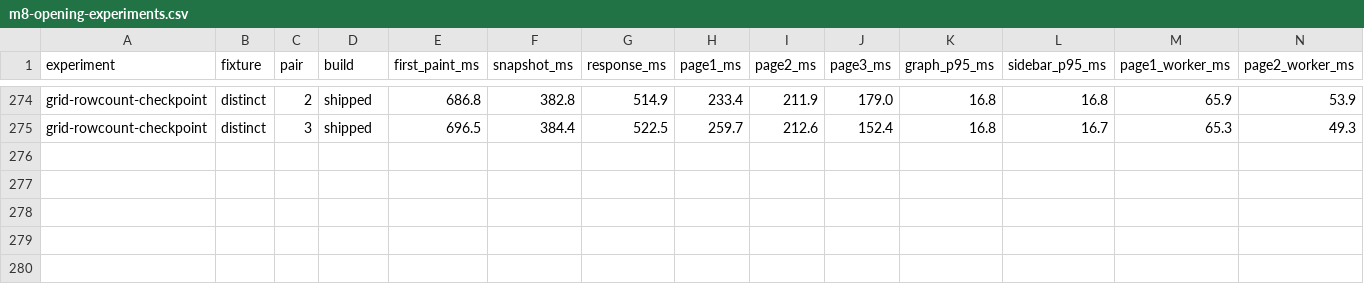
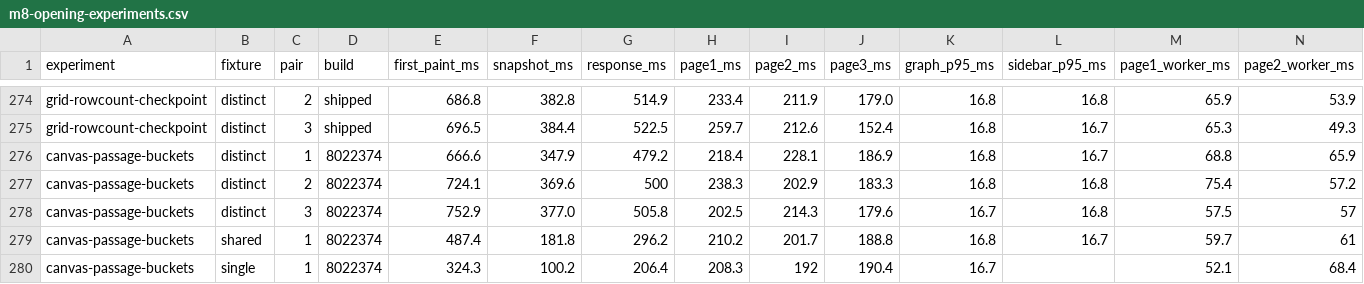
Before and after one commit to yousofdavamkar/OpenKraken, a CSV file: docs/verification/m8-opening-experiments.csv, drawn as a sheet; only a part is shown, gaps mark what is left out; rows hold the shown columns only; the diff names each change by its address in the sheet, - before the commit and + after, or states it on an @@ line.

Commit message:
docs(m8): record wide graph and full history acceptance

```diff
--- a/docs/verification/m8-opening-experiments.csv
+++ b/docs/verification/m8-opening-experiments.csv
+row 276: canvas-passage-buckets | distinct | 1 | 8022374 | 666.6 | 347.9 | 479.2 | 218.4 | 228.1 | 186.9 | 16.8 | 16.7 | 68.8 | 65.9
+row 277: canvas-passage-buckets | distinct | 2 | 8022374 | 724.1 | 369.6 | 500 | 238.3 | 202.9 | 183.3 | 16.8 | 16.8 | 75.4 | 57.2
+row 278: canvas-passage-buckets | distinct | 3 | 8022374 | 752.9 | 377.0 | 505.8 | 202.5 | 214.3 | 179.6 | 16.7 | 16.8 | 57.5 | 57
+row 279: canvas-passage-buckets | shared | 1 | 8022374 | 487.4 | 181.8 | 296.2 | 210.2 | 201.7 | 188.8 | 16.8 | 16.7 | 59.7 | 61
+row 280: canvas-passage-buckets | single | 1 | 8022374 | 324.3 | 100.2 | 206.4 | 208.3 | 192 | 190.4 | 16.7 |  | 52.1 | 68.4
```
Also changed, not shown: 3 other files.
